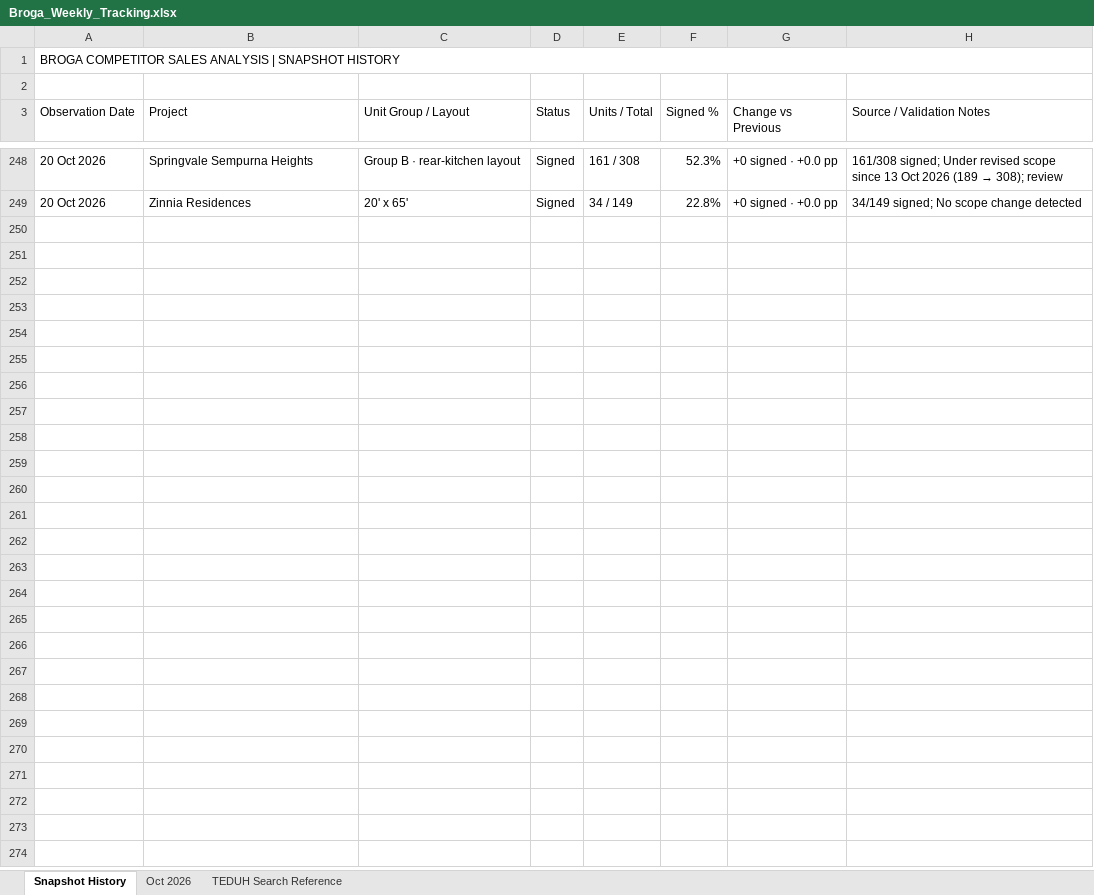
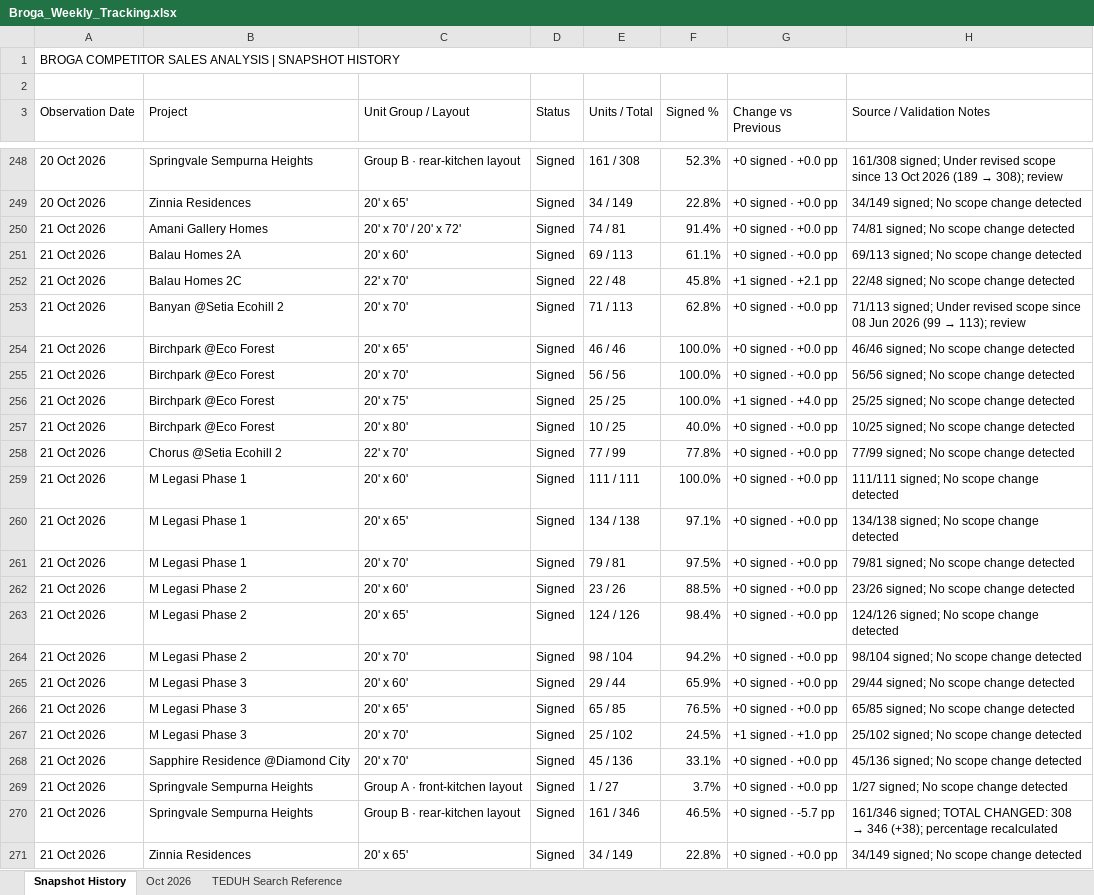
Before and after one commit to lumcy-abc/broga-competitor-sales-dashboard, an Excel workbook: Broga_Weekly_Tracking.xlsx, sheet Snapshot History, drawn as a sheet; only a part is shown, gaps mark what is left out; values as stored, in another font and other column widths than the file's, no cell formats; the diff names each change by its address in the sheet, - before the commit and + after, or states it on an @@ line.

```diff
--- a/Broga_Weekly_Tracking.xlsx (sheet Snapshot History)
+++ b/Broga_Weekly_Tracking.xlsx (sheet Snapshot History)
+row 250: 21 Oct 2026 | Amani Gallery Homes | 20' x 70' / 20' x 72' | Signed | 74 / 81 | 91.4% | +0 signed · +0.0 pp | 74/81 signed; No scope change detected
+row 251: 21 Oct 2026 | Balau Homes 2A | 20' x 60' | Signed | 69 / 113 | 61.1% | +0 signed · +0.0 pp | 69/113 signed; No scope change detected
+row 252: 21 Oct 2026 | Balau Homes 2C | 22' x 70' | Signed | 22 / 48 | 45.8% | +1 signed · +2.1 pp | 22/48 signed; No scope change detected
+row 253: 21 Oct 2026 | Banyan @Setia Ecohill 2 | 20' x 70' | Signed | 71 / 113 | 62.8% | +0 signed · +0.0 pp | 71/113 signed; Under revised scope since 08 Jun 2026 (99 → 113); review
+row 254: 21 Oct 2026 | Birchpark @Eco Forest | 20' x 65' | Signed | 46 / 46 | 100.0% | +0 signed · +0.0 pp | 46/46 signed; No scope change detected
+row 255: 21 Oct 2026 | Birchpark @Eco Forest | 20' x 70' | Signed | 56 / 56 | 100.0% | +0 signed · +0.0 pp | 56/56 signed; No scope change detected
+row 256: 21 Oct 2026 | Birchpark @Eco Forest | 20' x 75' | Signed | 25 / 25 | 100.0% | +1 signed · +4.0 pp | 25/25 signed; No scope change detected
+row 257: 21 Oct 2026 | Birchpark @Eco Forest | 20' x 80' | Signed | 10 / 25 | 40.0% | +0 signed · +0.0 pp | 10/25 signed; No scope change detected
+row 258: 21 Oct 2026 | Chorus @Setia Ecohill 2 | 22' x 70' | Signed | 77 / 99 | 77.8% | +0 signed · +0.0 pp | 77/99 signed; No scope change detected
+row 259: 21 Oct 2026 | M Legasi Phase 1 | 20' x 60' | Signed | 111 / 111 | 100.0% | +0 signed · +0.0 pp | 111/111 signed; No scope change detected
+row 260: 21 Oct 2026 | M Legasi Phase 1 | 20' x 65' | Signed | 134 / 138 | 97.1% | +0 signed · +0.0 pp | 134/138 signed; No scope change detected
+row 261: 21 Oct 2026 | M Legasi Phase 1 | 20' x 70' | Signed | 79 / 81 | 97.5% | +0 signed · +0.0 pp | 79/81 signed; No scope change detected
+row 262: 21 Oct 2026 | M Legasi Phase 2 | 20' x 60' | Signed | 23 / 26 | 88.5% | +0 signed · +0.0 pp | 23/26 signed; No scope change detected
+row 263: 21 Oct 2026 | M Legasi Phase 2 | 20' x 65' | Signed | 124 / 126 | 98.4% | +0 signed · +0.0 pp | 124/126 signed; No scope change detected
+row 264: 21 Oct 2026 | M Legasi Phase 2 | 20' x 70' | Signed | 98 / 104 | 94.2% | +0 signed · +0.0 pp | 98/104 signed; No scope change detected
+row 265: 21 Oct 2026 | M Legasi Phase 3 | 20' x 60' | Signed | 29 / 44 | 65.9% | +0 signed · +0.0 pp | 29/44 signed; No scope change detected
+row 266: 21 Oct 2026 | M Legasi Phase 3 | 20' x 65' | Signed | 65 / 85 | 76.5% | +0 signed · +0.0 pp | 65/85 signed; No scope change detected
+row 267: 21 Oct 2026 | M Legasi Phase 3 | 20' x 70' | Signed | 25 / 102 | 24.5% | +1 signed · +1.0 pp | 25/102 signed; No scope change detected
+row 268: 21 Oct 2026 | Sapphire Residence @Diamond City | 20' x 70' | Signed | 45 / 136 | 33.1% | +0 signed · +0.0 pp | 45/136 signed; No scope change detected
+row 269: 21 Oct 2026 | Springvale Sempurna Heights | Group A · front-kitchen layout | Signed | 1 / 27 | 3.7% | +0 signed · +0.0 pp | 1/27 signed; No scope change detected
+row 270: 21 Oct 2026 | Springvale Sempurna Heights | Group B · rear-kitchen layout | Signed | 161 / 346 | 46.5% | +0 signed · -5.7 pp | 161/346 signed; TOTAL CHANGED: 308 → 346 (+38); percentage recalculated
+row 271: 21 Oct 2026 | Zinnia Residences | 20' x 65' | Signed | 34 / 149 | 22.8% | +0 signed · +0.0 pp | 34/149 signed; No scope change detected
```
Also changed, not shown: sheet Oct 2026, cell formats, Broga_Competitor_Sales_Analysis.xlsx, Broga_Daily_Tracking.xlsx.
